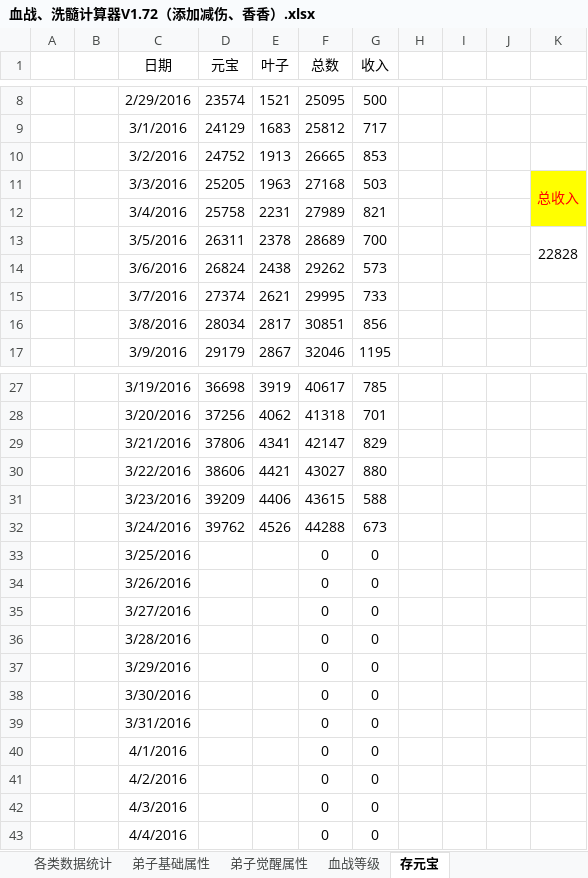
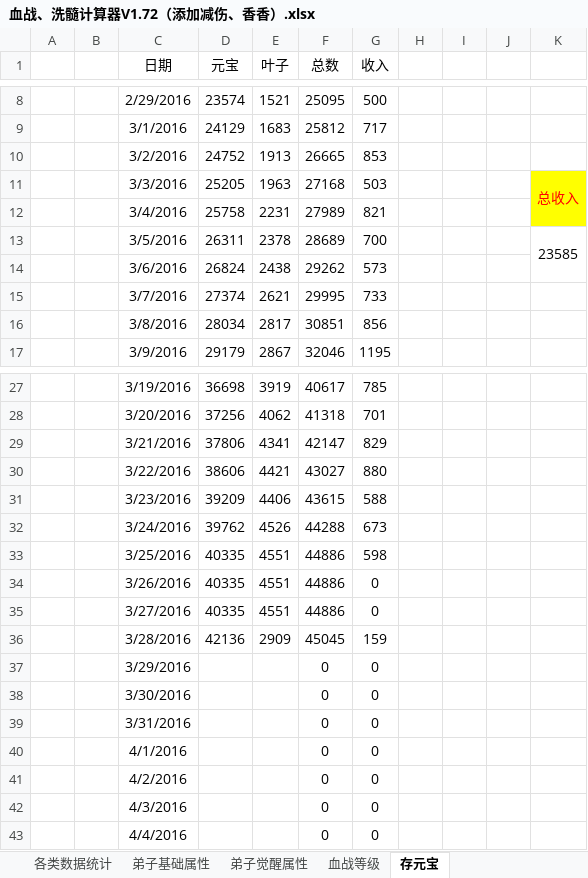
Before and after one commit to JayZeeWen/Game-Tool, an Excel workbook: 血战、洗髓计算器V1.72（添加减伤、香香）.xlsx, sheet 存元宝, drawn as a sheet; only a part is shown, gaps mark what is left out; values as stored, in another font and other column widths than the file's, no borders; the diff names each change by its address in the sheet, - before the commit and + after, or states it on an @@ line.

Commit message:
Signed-off-by: 562230790@qq.com <562230790@qq.com>

```diff
--- a/血战、洗髓计算器V1.72（添加减伤、香香）.xlsx (sheet 存元宝)
+++ b/血战、洗髓计算器V1.72（添加减伤、香香）.xlsx (sheet 存元宝)
-K13: 22828
+K13: 23585
-D33:D35 (元宝): (empty)
+D33:D35 (元宝): 40335
-E33:E35 (叶子): (empty)
+E33:E35 (叶子): 4551
-F33:F35 (总数): 0
+F33:F35 (总数): 44886
-G33 (收入): 0
+G33 (收入): 598
-D36 (元宝): (empty)
+D36 (元宝): 42136
-E36 (叶子): (empty)
+E36 (叶子): 2909
-F36 (总数): 0
+F36 (总数): 45045
-G36 (收入): 0
+G36 (收入): 159
```
